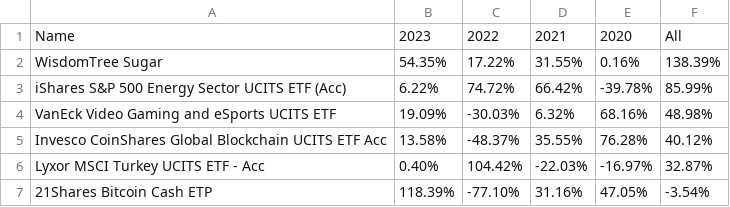
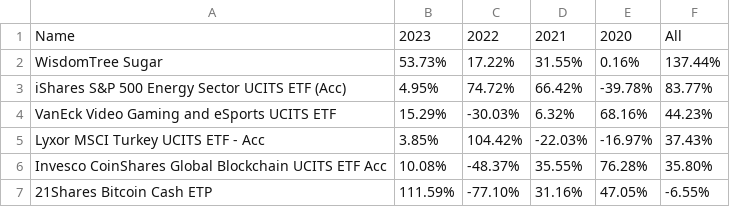
Before and after one commit to popiol/popiol.github.io, a CSV file: data/etfs.csv, drawn as a sheet.

Commit message:
data refresh

```diff
--- a/data/etfs.csv
+++ b/data/etfs.csv
@@ -1,7 +1,7 @@
 Name,2023,2022,2021,2020,All
-WisdomTree Sugar,54.35%,17.22%,31.55%,0.16%,138.39%
-iShares S&P 500 Energy Sector UCITS ETF (Acc),6.22%,74.72%,66.42%,-39.78%,85.99%
-VanEck Video Gaming and eSports UCITS ETF,19.09%,-30.03%,6.32%,68.16%,48.98%
-Invesco CoinShares Global Blockchain UCITS ETF Acc,13.58%,-48.37%,35.55%,76.28%,40.12%
-Lyxor MSCI Turkey UCITS ETF - Acc,0.40%,104.42%,-22.03%,-16.97%,32.87%
-21Shares Bitcoin Cash ETP,118.39%,-77.10%,31.16%,47.05%,-3.54%
+WisdomTree Sugar,53.73%,17.22%,31.55%,0.16%,137.44%
+iShares S&P 500 Energy Sector UCITS ETF (Acc),4.95%,74.72%,66.42%,-39.78%,83.77%
+VanEck Video Gaming and eSports UCITS ETF,15.29%,-30.03%,6.32%,68.16%,44.23%
+Lyxor MSCI Turkey UCITS ETF - Acc,3.85%,104.42%,-22.03%,-16.97%,37.43%
+Invesco CoinShares Global Blockchain UCITS ETF Acc,10.08%,-48.37%,35.55%,76.28%,35.80%
+21Shares Bitcoin Cash ETP,111.59%,-77.10%,31.16%,47.05%,-6.55%
```
Also changed, not shown: data/line_vs_market_2023.csv.
